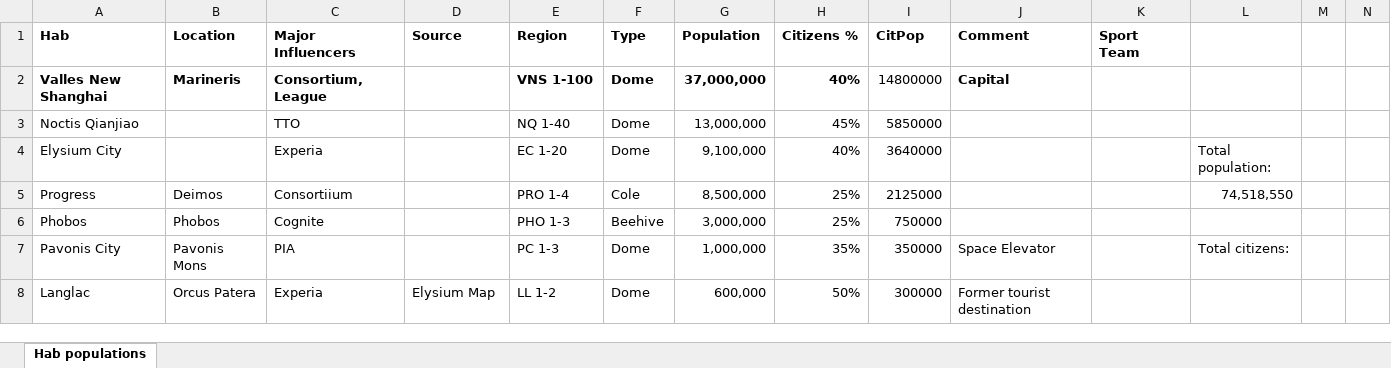
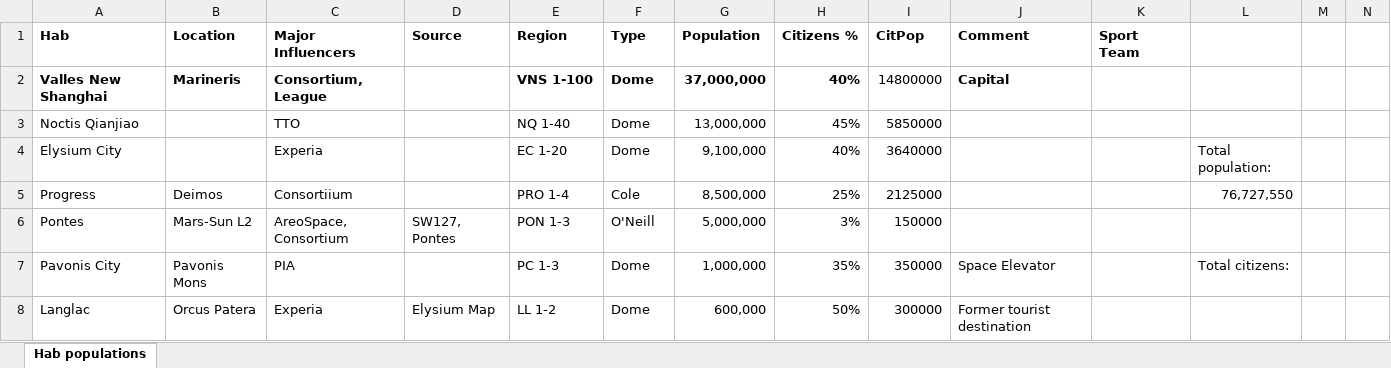
Before and after one commit to darishante/posthuman-text, an Excel workbook: mars_habs.xlsx, sheet Hab populations, drawn as a sheet; only a part is shown; values as stored, in another font and other column widths than the file's, no borders; removed rows and columns are numbered as before the commit, all else as after; the diff covers the shown part only; the diff names each change by its address in the sheet, - before the commit and + after, or states it on an @@ line.

```diff
--- a/mars_habs.xlsx (sheet Hab populations)
+++ b/mars_habs.xlsx (sheet Hab populations)
-L5: 74,518,550
+L5: 76,727,550
-row 6: Phobos | Phobos | Cognite |  | PHO 1-3 | Beehive | 3,000,000 | 25% | 750000
+row 6: Pontes | Mars-Sun L2 | AreoSpace, Consortium | SW127, Pontes | PON 1-3 | O'Neill | 5,000,000 | 3% | 150000
```
Also changed, not shown: 2 added rows, 1 removed row and 4 edited cells elsewhere in this sheet, formulas that keep their value, ep-corporations.xlsx, haunting_mars/stats_cale.xlsx, 17 other files.
